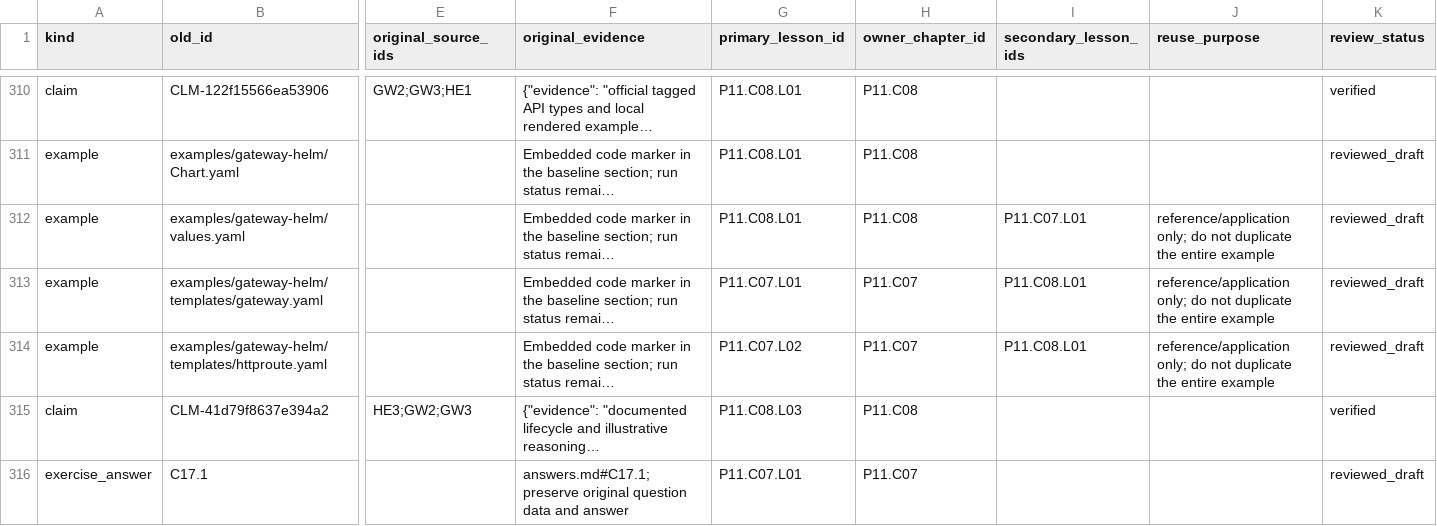
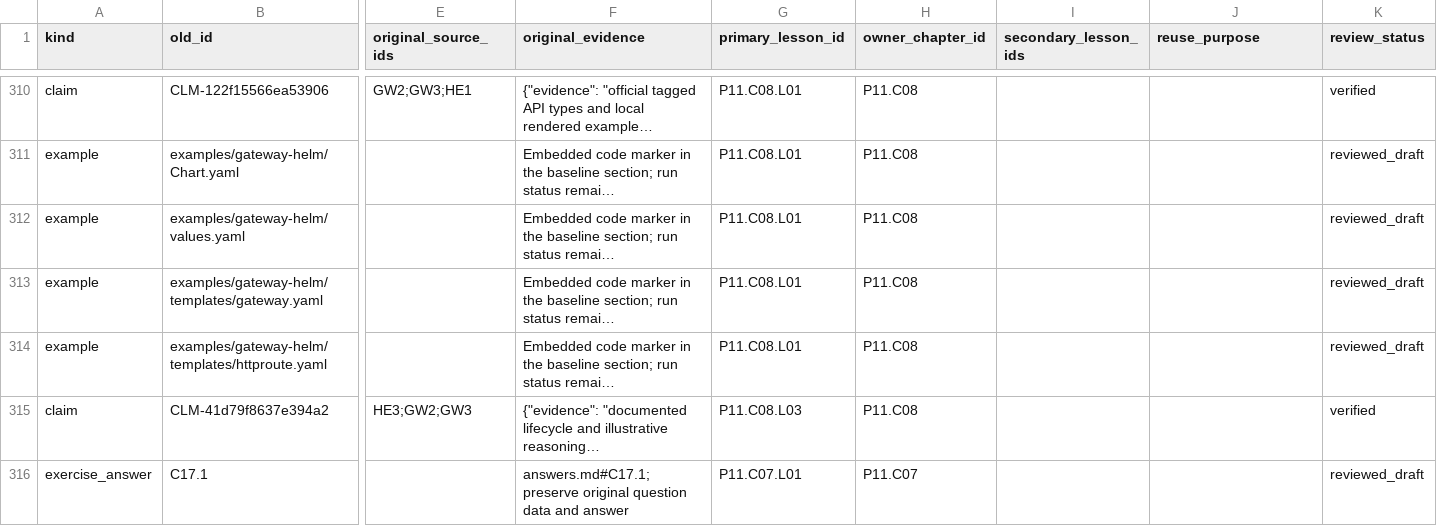
Before and after one commit to Minhlike/devops-learning, a CSV file: giaotrinh/architecture/evidence_ownership.csv, drawn as a sheet; only a part is shown, gaps mark what is left out; long unchanged cells end in …; the diff names each change by its address in the sheet, - before the commit and + after, or states it on an @@ line.

Commit message:
giaotrinh: correct A2 evidence and lifecycle boundaries

```diff
--- a/giaotrinh/architecture/evidence_ownership.csv
+++ b/giaotrinh/architecture/evidence_ownership.csv
-I312 (secondary_lesson_ids): P11.C07.L01
+I312 (secondary_lesson_ids): (empty)
-J312:J314 (reuse_purpose): reference/application only; do not duplicate the entire example
+J312:J314 (reuse_purpose): (empty)
-G313 (primary_lesson_id): P11.C07.L01
+G313 (primary_lesson_id): P11.C08.L01
-H313:H314 (owner_chapter_id): P11.C07
+H313:H314 (owner_chapter_id): P11.C08
-I313:I314 (secondary_lesson_ids): P11.C08.L01
+I313:I314 (secondary_lesson_ids): (empty)
-G314 (primary_lesson_id): P11.C07.L02
+G314 (primary_lesson_id): P11.C08.L01
```
Also changed, not shown: giaotrinh/architecture/legacy_content_units.csv, giaotrinh/architecture/legacy_migration.csv, 6 other files.
